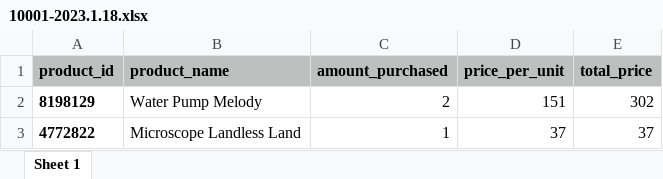
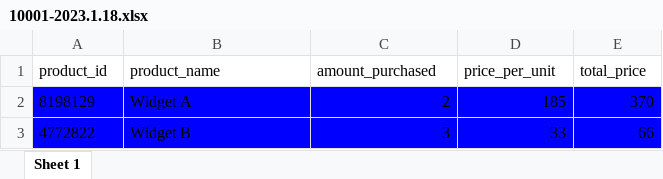
Before and after one commit to leonidasmich/invoices-with-excel, an Excel workbook: invoices/10001-2023.1.18.xlsx, sheet Sheet 1, drawn as a sheet; values as stored, in another font and other column widths than the file's, no borders; the diff names each change by its address in the sheet, - before the commit and + after, or states it on an @@ line.

```diff
--- a/invoices/10001-2023.1.18.xlsx (sheet Sheet 1)
+++ b/invoices/10001-2023.1.18.xlsx (sheet Sheet 1)
@@ A1:E1 fill: #BDC0BF → none, bold: on → off @@
-A2:A3 bold: on
+A2:A3 bold: off
-A2:E3 fill: none
+A2:E3 fill: #0000FF
-B2 (product_name): Water Pump Melody
+B2 (product_name): Widget A
-D2 (price_per_unit): 151
+D2 (price_per_unit): 185
-E2 (total_price): 302
+E2 (total_price): 370
-B3 (product_name): Microscope Landless Land
+B3 (product_name): Widget B
-C3 (amount_purchased): 1
+C3 (amount_purchased): 3
-D3 (price_per_unit): 37
+D3 (price_per_unit): 33
-E3 (total_price): 37
+E3 (total_price): 66
```
Also changed, not shown: invoices/10002-2023.1.18.xlsx, invoices/10003-2023.1.18.xlsx, 3 other files.
